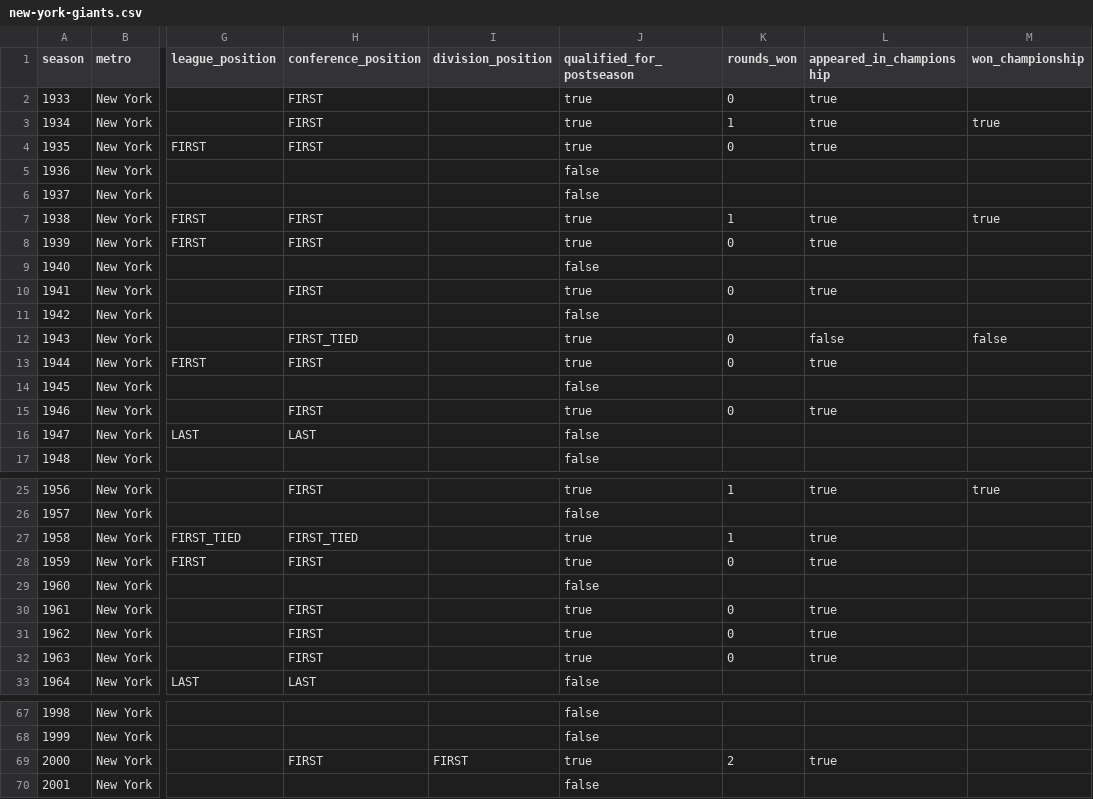
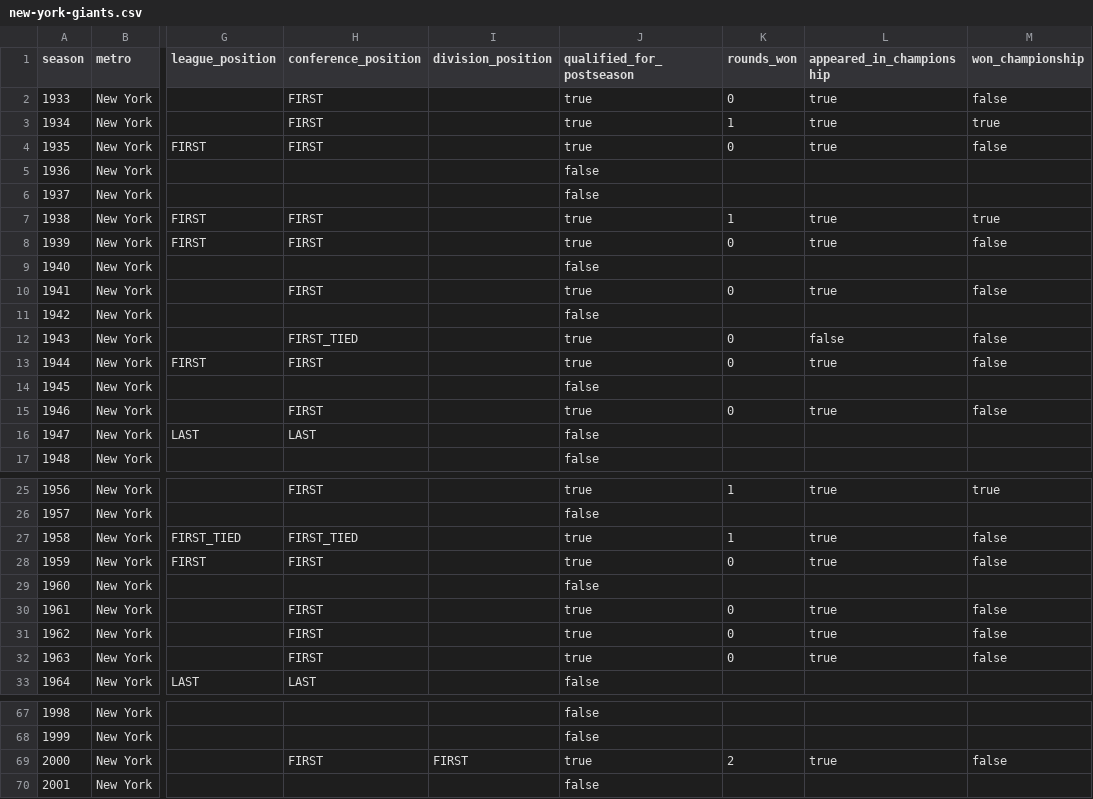
Before and after one commit to mabersold/maximum-futility, a CSV file: src/main/resources/data/nfl/seasons/new-york-giants.csv, drawn as a sheet; only a part is shown, gaps mark what is left out; the diff names each change by its address in the sheet, - before the commit and + after, or states it on an @@ line.

```diff
--- a/src/main/resources/data/nfl/seasons/new-york-giants.csv
+++ b/src/main/resources/data/nfl/seasons/new-york-giants.csv
-M2 (won_championship): (empty)
+M2 (won_championship): false
-M4 (won_championship): (empty)
+M4 (won_championship): false
-M8 (won_championship): (empty)
+M8 (won_championship): false
-M10 (won_championship): (empty)
+M10 (won_championship): false
-M13 (won_championship): (empty)
+M13 (won_championship): false
-M15 (won_championship): (empty)
+M15 (won_championship): false
-M27:M28 (won_championship): (empty)
+M27:M28 (won_championship): false
-M30:M32 (won_championship): (empty)
+M30:M32 (won_championship): false
-M69 (won_championship): (empty)
+M69 (won_championship): false
```
Also changed, not shown: src/main/resources/data/nfl/seasons/chicago-bears.csv, src/main/resources/data/nfl/seasons/green-bay-packers.csv, 4 other files.
